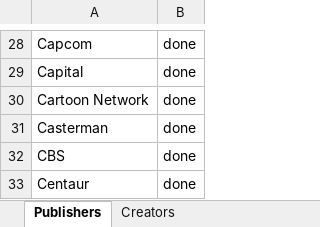
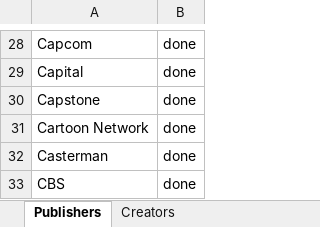
Before and after one commit to blzimg/blzimg.github.io, an Excel workbook: Creators.xlsx, sheet Publishers, drawn as a sheet; only a part is shown, gaps mark what is left out; the shorter side is filled out with more unchanged rows; values as stored, in another font and other column widths than the file's, no borders; the diff names each change by its address in the sheet, - before the commit and + after, or states it on an @@ line.

Commit message:
Capstone

```diff
--- a/Creators.xlsx (sheet Publishers)
+++ b/Creators.xlsx (sheet Publishers)
+row 30: Capstone | done
```
Also changed, not shown: 7 other files.
